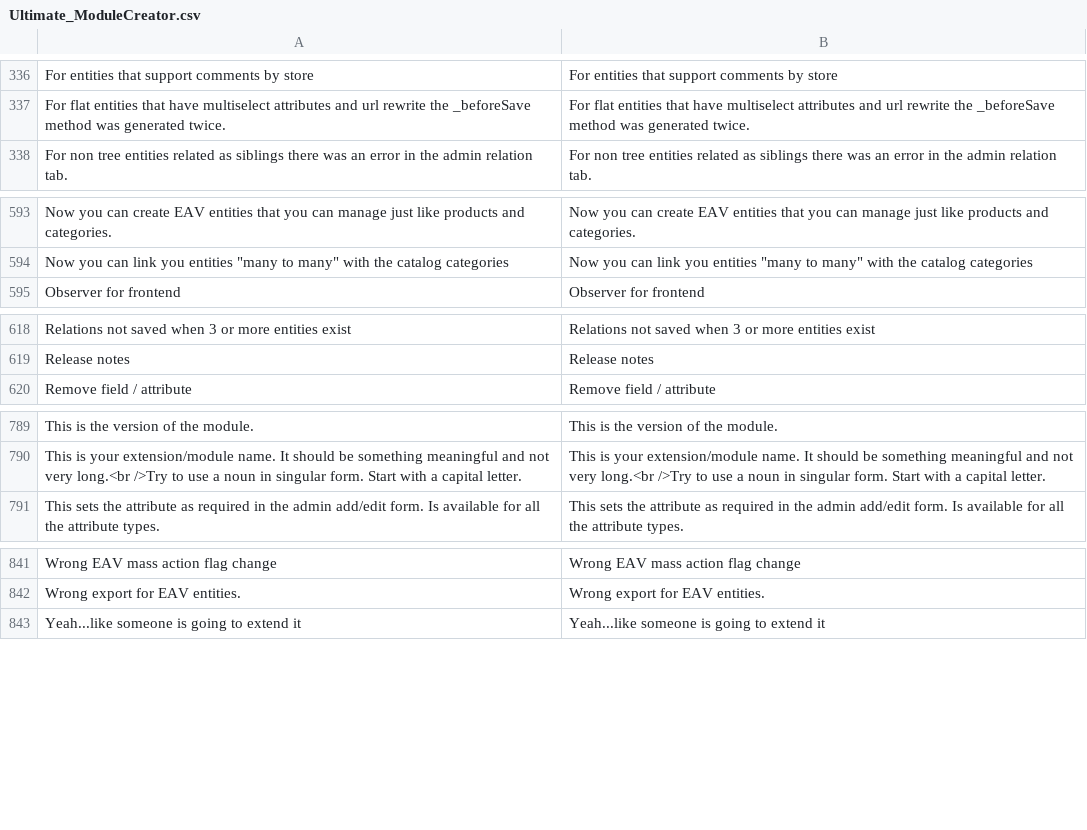
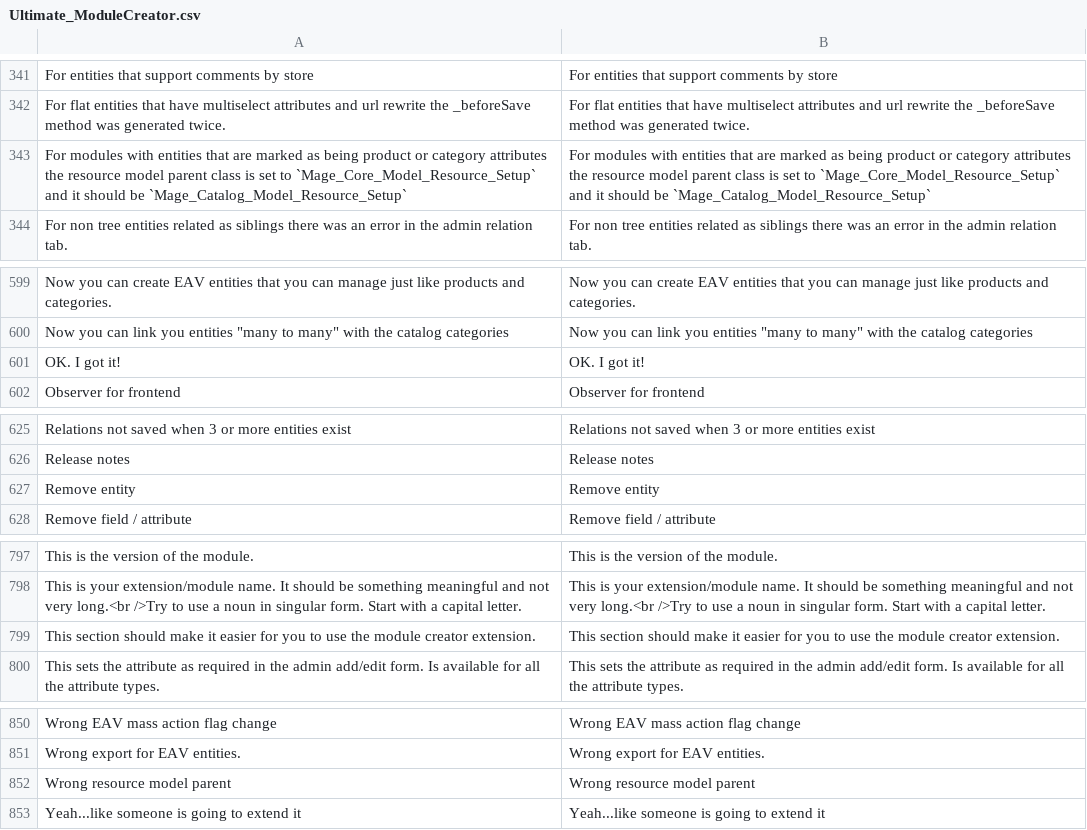
Before and after one commit to tzyganu/UMC1.9, a CSV file: app/locale/en_US/Ultimate_ModuleCreator.csv, drawn as a sheet; only a part is shown, gaps mark what is left out; the diff covers the shown part only; the diff names each change by its address in the sheet, - before the commit and + after, or states it on an @@ line.

```diff
--- a/app/locale/en_US/Ultimate_ModuleCreator.csv
+++ b/app/locale/en_US/Ultimate_ModuleCreator.csv
+row 343: For modules with entities that are marked as being product or category attributes the resource model parent class is set to `Mage_Core_Model_Resource_Setup` and it should be `Mage_Catalog_Model_Resource_Setup` | For modules with entities that are marked as being product or category attributes the resource model parent class is set to `Mage_Core_Model_Resource_Setup` and it should be `Mage_Catalog_Model_Resource_Setup`
+row 601: OK. I got it! | OK. I got it!
+row 627: Remove entity | Remove entity
+row 799: This section should make it easier for you to use the module creator extension. | This section should make it easier for you to use the module creator extension.
+row 852: Wrong resource model parent | Wrong resource model parent
```
Also changed, not shown: 5 added rows elsewhere in this file, 5 other files.
